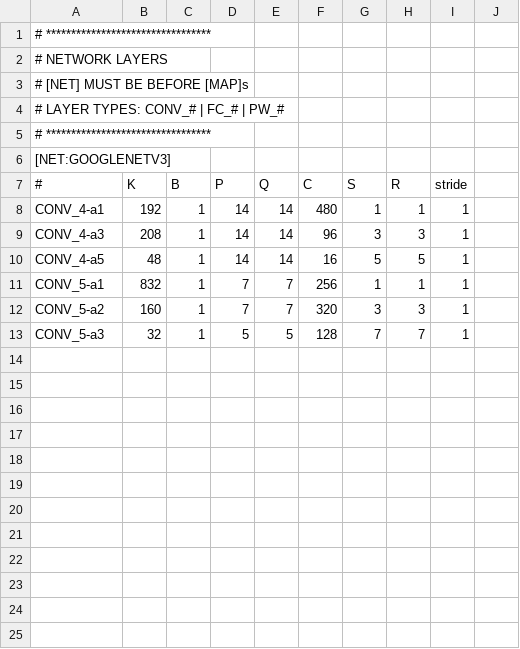
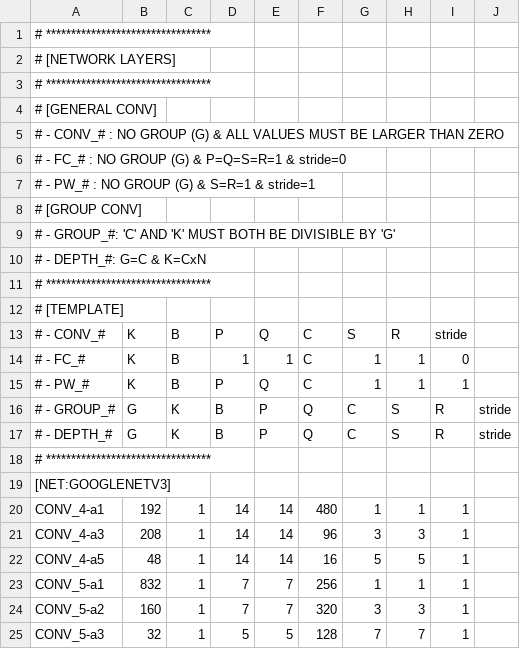
Before and after one commit to yonseicasl/NeuroSpector, a CSV file: configs/networks/googlenetv3.csv, drawn as a sheet; removed rows and columns are numbered as before the commit, all else as after; the diff names each change by its address in the sheet, - before the commit and + after, or states it on an @@ line.

Commit message:
group

```diff
--- a/configs/networks/googlenetv3.csv
+++ b/configs/networks/googlenetv3.csv
-A2: # NETWORK LAYERS
+A2: # [NETWORK LAYERS]
-A3: # [NET] MUST BE BEFORE [MAP]s
+A3: # *********************************
-A4: # LAYER TYPES: CONV_# | FC_# | PW_#
+A4: # [GENERAL CONV]
+row 5: # - CONV_# : NO GROUP (G) & ALL VALUES MUST BE LARGER THAN ZERO
+row 6: # - FC_# : NO GROUP (G) & P=Q=S=R=1 & stride=0
+row 7: # - PW_# : NO GROUP (G) & S=R=1 & stride=1
+row 8: # [GROUP CONV]
+row 9: # - GROUP_#: 'C' AND 'K' MUST BOTH BE DIVISIBLE BY 'G'
+row 10: # - DEPTH_#: G=C & K=CxN
+row 11: # *********************************
+row 12: # [TEMPLATE]
+row 13: # - CONV_# | K | B | P | Q | C | S | R | stride
+row 14: # - FC_# | K | B | 1 | 1 | C | 1 | 1 | 0
+row 15: # - PW_# | K | B | P | Q | C | 1 | 1 | 1
+row 16: # - GROUP_# | G | K | B | P | Q | C | S | R | stride
+row 17: # - DEPTH_# | G | K | B | P | Q | C | S | R | stride
-row 7: # | K | B | P | Q | C | S | R | stride
```
Also changed, not shown: configs/networks/alexnet_b4.csv, configs/networks/alexnet_b8.csv, 9 other files.
